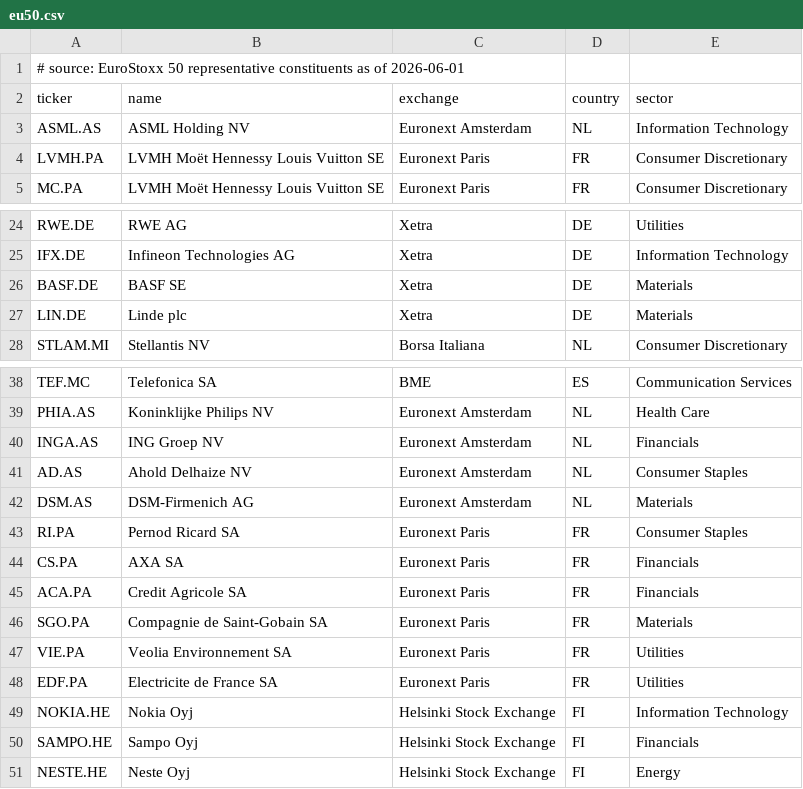
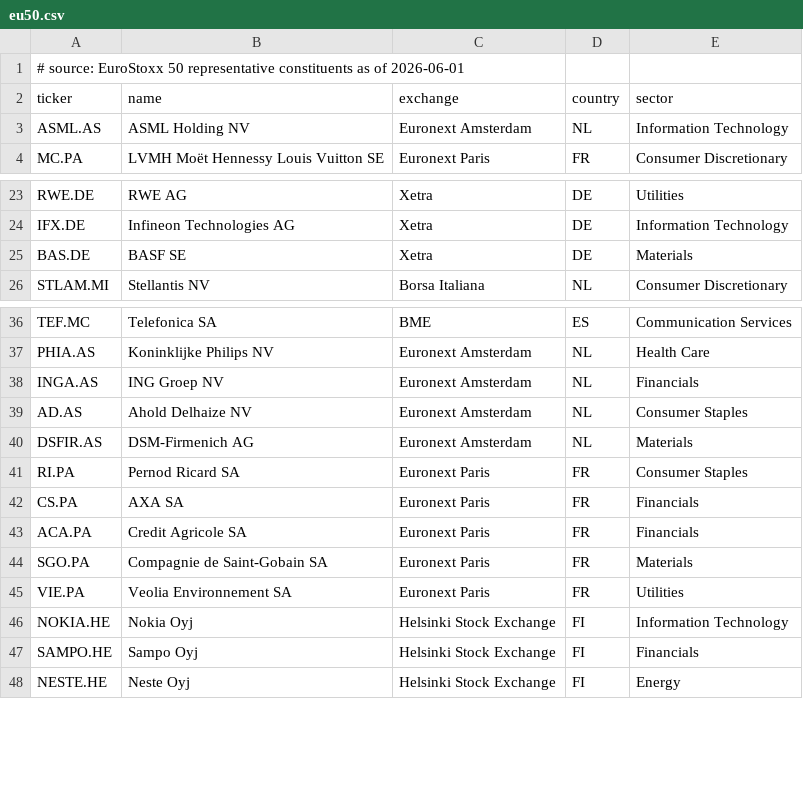
Before and after one commit to ObvMamut/ai-financial-researcher, a CSV file: internal/universe/data/eu50.csv, drawn as a sheet; only a part is shown, gaps mark what is left out.

```diff
--- a/internal/universe/data/eu50.csv
+++ b/internal/universe/data/eu50.csv
@@ -3,3 +3,2 @@ ticker,name,exchange,country,sector
 ASML.AS,ASML Holding NV,Euronext Amsterdam,NL,Information Technology
-LVMH.PA,LVMH Moët Hennessy Louis Vuitton SE,Euronext Paris,FR,Consumer Discretionary
 MC.PA,LVMH Moët Hennessy Louis Vuitton SE,Euronext Paris,FR,Consumer Discretionary
@@ -25,4 +24,3 @@ RWE.DE,RWE AG,Xetra,DE,Utilities
 IFX.DE,Infineon Technologies AG,Xetra,DE,Information Technology
-BASF.DE,BASF SE,Xetra,DE,Materials
-LIN.DE,Linde plc,Xetra,DE,Materials
+BAS.DE,BASF SE,Xetra,DE,Materials
 STLAM.MI,Stellantis NV,Borsa Italiana,NL,Consumer Discretionary
@@ -41,3 +39,3 @@ INGA.AS,ING Groep NV,Euronext Amsterdam,NL,Financials
 AD.AS,Ahold Delhaize NV,Euronext Amsterdam,NL,Consumer Staples
-DSM.AS,DSM-Firmenich AG,Euronext Amsterdam,NL,Materials
+DSFIR.AS,DSM-Firmenich AG,Euronext Amsterdam,NL,Materials
 RI.PA,Pernod Ricard SA,Euronext Paris,FR,Consumer Staples
@@ -47,3 +45,2 @@ SGO.PA,Compagnie de Saint-Gobain SA,Euronext Paris,FR,Materials
 VIE.PA,Veolia Environnement SA,Euronext Paris,FR,Utilities
-EDF.PA,Electricite de France SA,Euronext Paris,FR,Utilities
 NOKIA.HE,Nokia Oyj,Helsinki Stock Exchange,FI,Information Technology
```
Also changed, not shown: internal/marketdata/data/adr_map.csv, internal/universe/data/nq100.csv, 2 other files.
